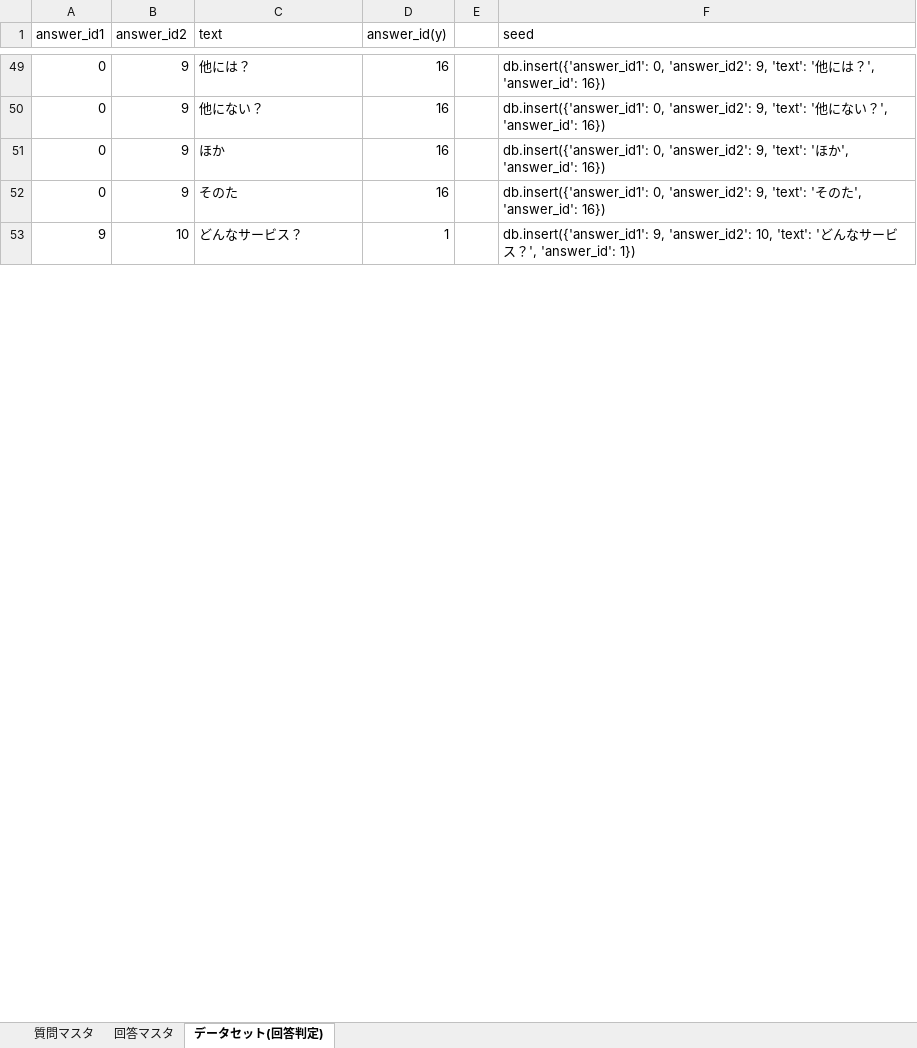
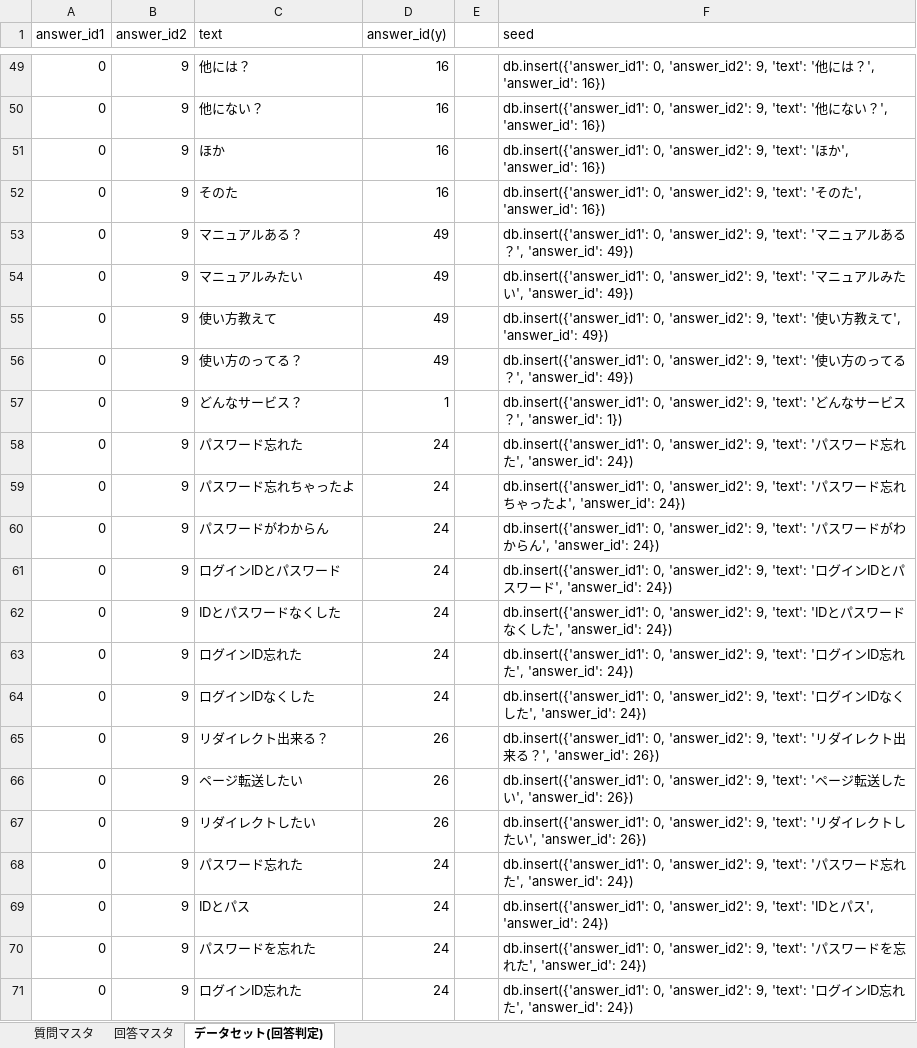
Before and after one commit to terapasta/tic-tac-toe, an Excel workbook: learning/data_sample.xlsx, sheet データセット(回答判定), drawn as a sheet; only a part is shown, gaps mark what is left out; values as stored, in another font and other column widths than the file's, no borders; addresses are those after the commit; the diff covers the shown part only; the diff names each change by its address in the sheet, - before the commit and + after, or states it on an @@ line.

```diff
--- a/learning/data_sample.xlsx (sheet データセット(回答判定))
+++ b/learning/data_sample.xlsx (sheet データセット(回答判定))
+row 53: 0 | 9 | マニュアルある？ | 49 |  | db.insert({'answer_id1': 0, 'answer_id2': 9, 'text': 'マニュアルある？', 'answer_id': 49})
+row 54: 0 | 9 | マニュアルみたい | 49 |  | db.insert({'answer_id1': 0, 'answer_id2': 9, 'text': 'マニュアルみたい', 'answer_id': 49})
+row 55: 0 | 9 | 使い方教えて | 49 |  | db.insert({'answer_id1': 0, 'answer_id2': 9, 'text': '使い方教えて', 'answer_id': 49})
+row 56: 0 | 9 | 使い方のってる？ | 49 |  | db.insert({'answer_id1': 0, 'answer_id2': 9, 'text': '使い方のってる？', 'answer_id': 49})
-A57 (answer_id1): 9
+A57 (answer_id1): 0
-B57 (answer_id2): 10
+B57 (answer_id2): 9
-F57 (seed): db.insert({'answer_id1': 9, 'answer_id2': 10, 'text': '…
+F57 (seed): db.insert({'answer_id1': 0, 'answer_id2': 9, 'text': '…
+row 58: 0 | 9 | パスワード忘れた | 24 |  | db.insert({'answer_id1': 0, 'answer_id2': 9, 'text': 'パスワード忘れた', 'answer_id': 24})
+row 59: 0 | 9 | パスワード忘れちゃったよ | 24 |  | db.insert({'answer_id1': 0, 'answer_id2': 9, 'text': 'パスワード忘れちゃったよ', 'answer_id': 24})
+row 60: 0 | 9 | パスワードがわからん | 24 |  | db.insert({'answer_id1': 0, 'answer_id2': 9, 'text': 'パスワードがわからん', 'answer_id': 24})
+row 61: 0 | 9 | ログインIDとパスワード | 24 |  | db.insert({'answer_id1': 0, 'answer_id2': 9, 'text': 'ログインIDとパスワード', 'answer_id': 24})
+row 62: 0 | 9 | IDとパスワードなくした | 24 |  | db.insert({'answer_id1': 0, 'answer_id2': 9, 'text': 'IDとパスワードなくした', 'answer_id': 24})
+row 63: 0 | 9 | ログインID忘れた | 24 |  | db.insert({'answer_id1': 0, 'answer_id2': 9, 'text': 'ログインID忘れた', 'answer_id': 24})
+row 64: 0 | 9 | ログインIDなくした | 24 |  | db.insert({'answer_id1': 0, 'answer_id2': 9, 'text': 'ログインIDなくした', 'answer_id': 24})
+row 65: 0 | 9 | リダイレクト出来る？ | 26 |  | db.insert({'answer_id1': 0, 'answer_id2': 9, 'text': 'リダイレクト出来る？', 'answer_id': 26})
+row 66: 0 | 9 | ページ転送したい | 26 |  | db.insert({'answer_id1': 0, 'answer_id2': 9, 'text': 'ページ転送したい', 'answer_id': 26})
+row 67: 0 | 9 | リダイレクトしたい | 26 |  | db.insert({'answer_id1': 0, 'answer_id2': 9, 'text': 'リダイレクトしたい', 'answer_id': 26})
+row 68: 0 | 9 | パスワード忘れた | 24 |  | db.insert({'answer_id1': 0, 'answer_id2': 9, 'text': 'パスワード忘れた', 'answer_id': 24})
+row 69: 0 | 9 | IDとパス | 24 |  | db.insert({'answer_id1': 0, 'answer_id2': 9, 'text': 'IDとパス', 'answer_id': 24})
+row 70: 0 | 9 | パスワードを忘れた | 24 |  | db.insert({'answer_id1': 0, 'answer_id2': 9, 'text': 'パスワードを忘れた', 'answer_id': 24})
+row 71: 0 | 9 | ログインID忘れた | 24 |  | db.insert({'answer_id1': 0, 'answer_id2': 9, 'text': 'ログインID忘れた', 'answer_id': 24})
```
Also changed, not shown: 209 added rows and 126 edited cells elsewhere in this sheet, sheet 回答マスタ, formulas that keep their value, 5 other files.
